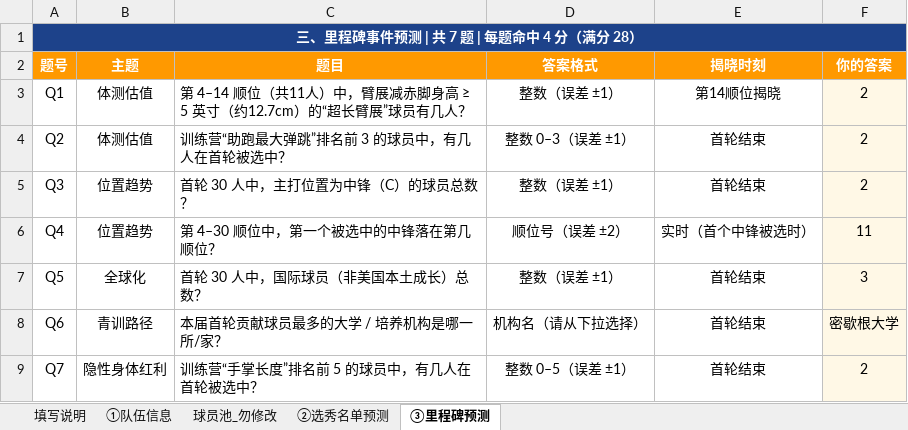
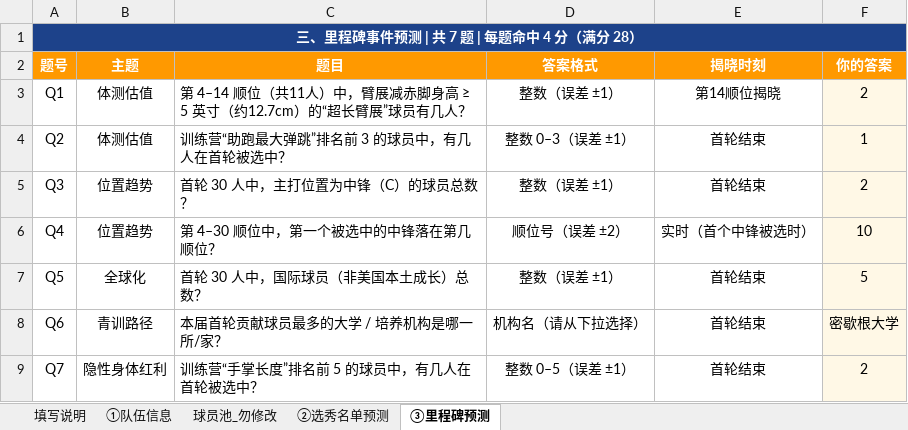
Before and after one commit to Jackey0903/draftcode, an Excel workbook: results/answer_card.xlsx, sheet ③里程碑预测, drawn as a sheet; values as stored, in another font and other column widths than the file's, no borders; the diff names each change by its address in the sheet, - before the commit and + after, or states it on an @@ line.

```diff
--- a/results/answer_card.xlsx (sheet ③里程碑预测)
+++ b/results/answer_card.xlsx (sheet ③里程碑预测)
-F4 (你的答案): 2
+F4 (你的答案): 1
-F6 (你的答案): 11
+F6 (你的答案): 10
-F7 (你的答案): 3
+F7 (你的答案): 5
```
Also changed, not shown: sheet ②选秀名单预测, 3 other files.
